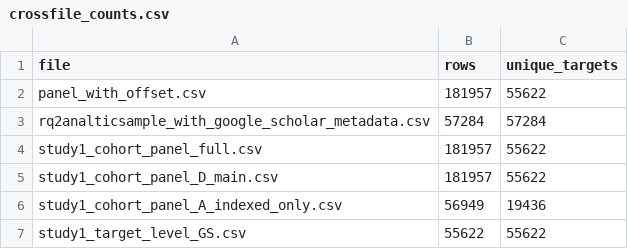
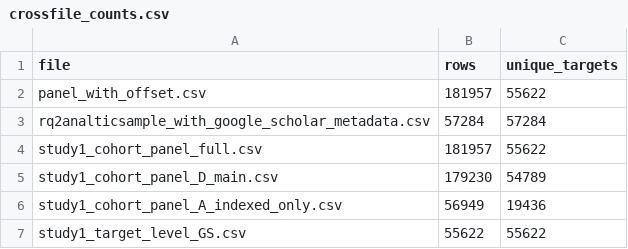
Before and after one commit to thinker-kim/JPSA-study1, a CSV file: study1_cohort_final/crossfile_counts.csv, drawn as a sheet.

```diff
--- a/study1_cohort_final/crossfile_counts.csv
+++ b/study1_cohort_final/crossfile_counts.csv
@@ -4,3 +4,3 @@ rq2analticsample_with_google_scholar_metadata.csv,57284,57284
 study1_cohort_panel_full.csv,181957,55622
-study1_cohort_panel_D_main.csv,181957,55622
+study1_cohort_panel_D_main.csv,179230,54789
 study1_cohort_panel_A_indexed_only.csv,56949,19436
```
Also changed, not shown: study1_cohort_final/build_diagnostics.csv, study1_cohort_final/schema_inventory.csv, 42 other files.
